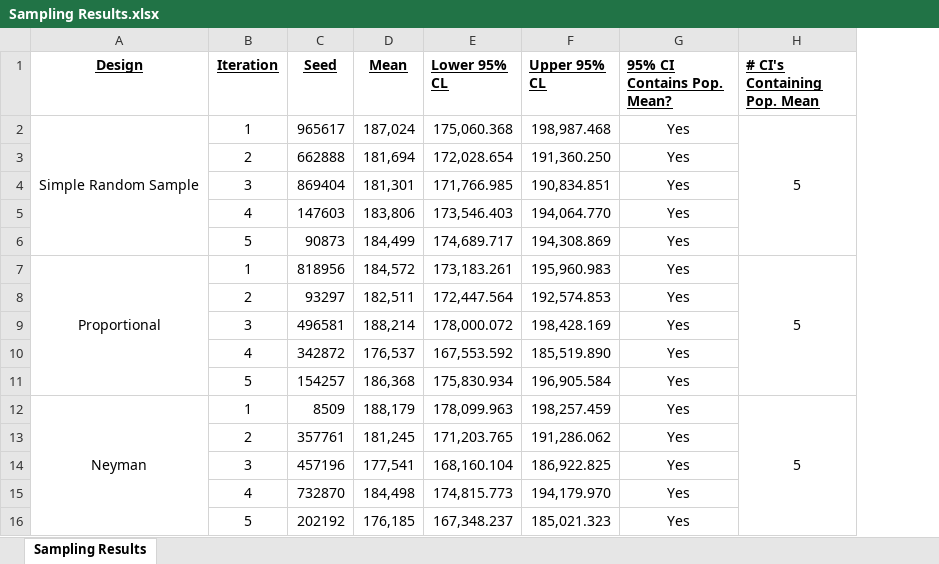
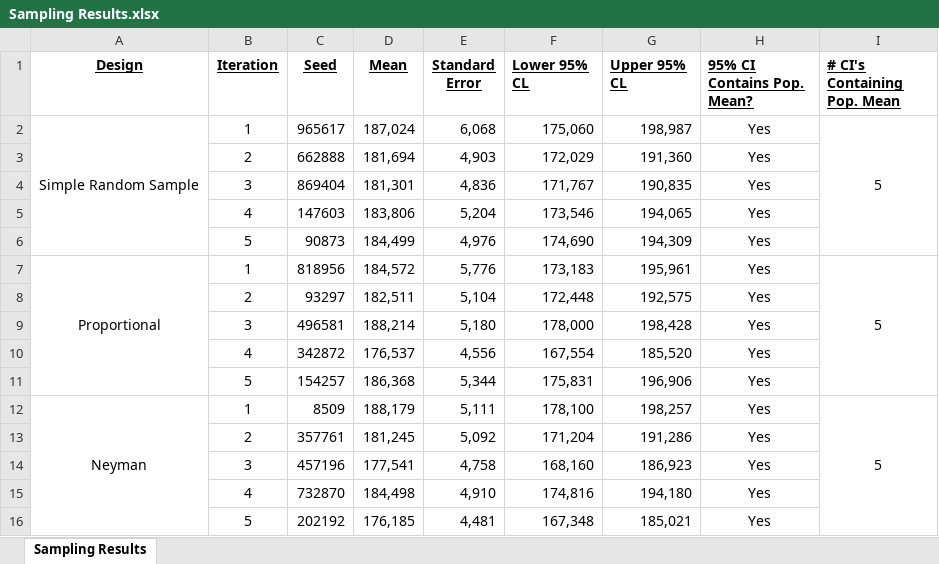
Before and after one commit to dmf42186/MSDS-6370-Statistical-Sampling-Class-Project, an Excel workbook: Data/Sampling Results.xlsx, sheet Sampling Results, drawn as a sheet; only a part is shown; values as stored, in another font and other column widths than the file's, no borders; addresses are those after the commit; the diff covers the shown part only; the diff names each change by its address in the sheet, - before the commit and + after, or states it on an @@ line.

Commit message:
Add files via upload

```diff
--- a/Data/Sampling Results.xlsx (sheet Sampling Results)
+++ b/Data/Sampling Results.xlsx (sheet Sampling Results)
+column E (Standard Error), rows 2-16: 6,068 | 4,903 | 4,836 | 5,204 | 4,976 | 5,776 | 5,104 | 5,180 | 4,556 | 5,344 | 5,111 | 5,092 | 4,758 | 4,910 | 4,481
-F2 (Lower 95% CL): 175,060.368
+F2 (Lower 95% CL): 175,060
-G2 (Upper 95% CL): 198,987.468
+G2 (Upper 95% CL): 198,987
-F3 (Lower 95% CL): 172,028.654
+F3 (Lower 95% CL): 172,029
-G3 (Upper 95% CL): 191,360.250
+G3 (Upper 95% CL): 191,360
-F4 (Lower 95% CL): 171,766.985
+F4 (Lower 95% CL): 171,767
-G4 (Upper 95% CL): 190,834.851
+G4 (Upper 95% CL): 190,835
-F5 (Lower 95% CL): 173,546.403
+F5 (Lower 95% CL): 173,546
-G5 (Upper 95% CL): 194,064.770
+G5 (Upper 95% CL): 194,065
-F6 (Lower 95% CL): 174,689.717
+F6 (Lower 95% CL): 174,690
-G6 (Upper 95% CL): 194,308.869
+G6 (Upper 95% CL): 194,309
-F7 (Lower 95% CL): 173,183.261
+F7 (Lower 95% CL): 173,183
-G7 (Upper 95% CL): 195,960.983
+G7 (Upper 95% CL): 195,961
-F8 (Lower 95% CL): 172,447.564
+F8 (Lower 95% CL): 172,448
-G8 (Upper 95% CL): 192,574.853
+G8 (Upper 95% CL): 192,575
-F9 (Lower 95% CL): 178,000.072
+F9 (Lower 95% CL): 178,000
-G9 (Upper 95% CL): 198,428.169
+G9 (Upper 95% CL): 198,428
-F10 (Lower 95% CL): 167,553.592
+F10 (Lower 95% CL): 167,554
-G10 (Upper 95% CL): 185,519.890
+G10 (Upper 95% CL): 185,520
-F11 (Lower 95% CL): 175,830.934
+F11 (Lower 95% CL): 175,831
-G11 (Upper 95% CL): 196,905.584
+G11 (Upper 95% CL): 196,906
-F12 (Lower 95% CL): 178,099.963
+F12 (Lower 95% CL): 178,100
-G12 (Upper 95% CL): 198,257.459
+G12 (Upper 95% CL): 198,257
-F13 (Lower 95% CL): 171,203.765
+F13 (Lower 95% CL): 171,204
-G13 (Upper 95% CL): 191,286.062
+G13 (Upper 95% CL): 191,286
-F14 (Lower 95% CL): 168,160.104
+F14 (Lower 95% CL): 168,160
-G14 (Upper 95% CL): 186,922.825
+G14 (Upper 95% CL): 186,923
-F15 (Lower 95% CL): 174,815.773
+F15 (Lower 95% CL): 174,816
-G15 (Upper 95% CL): 194,179.970
+G15 (Upper 95% CL): 194,180
-F16 (Lower 95% CL): 167,348.237
+F16 (Lower 95% CL): 167,348
-G16 (Upper 95% CL): 185,021.323
+G16 (Upper 95% CL): 185,021
```
Also changed, not shown: 5 added rows, 1 removed row and 10 edited cells elsewhere in this sheet, formulas that keep their value.
